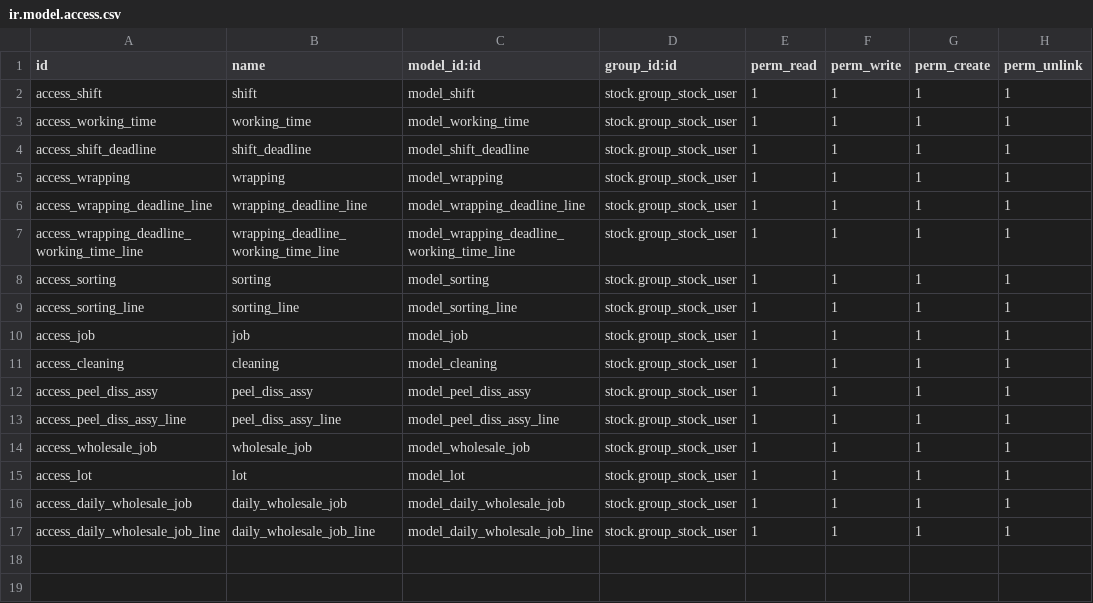
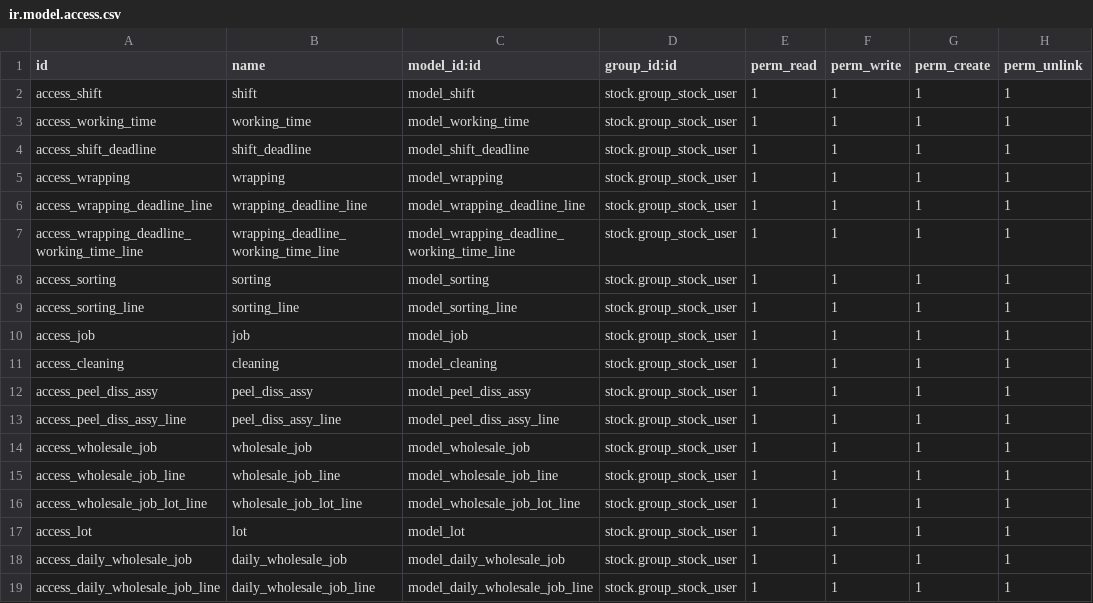
Before and after one commit to AgustinusPangestuW/pilarmedia_compotec, a CSV file: appsodoo/inventory/pilarmedia_for_compotec/security/ir.model.access.csv, drawn as a sheet.

Commit message:
[fix] wholesale job (checksheet hasil borongan)
+ terdapat 2 type check lot (check / number (dengan mengisikan ng & ok))
+ penambahan pengurangan lot dirubah menggunakan button (+ / -) berdasarkan counter saat itu
+kalkulasi total lot = name lot terbesar * factor
+ kalkulasi number / non. total =  lot total ng + total ok

```diff
--- a/appsodoo/inventory/pilarmedia_for_compotec/security/ir.model.access.csv
+++ b/appsodoo/inventory/pilarmedia_for_compotec/security/ir.model.access.csv
@@ -14,2 +14,4 @@
 "access_wholesale_job","wholesale_job","model_wholesale_job","stock.group_stock_user",1,1,1,1
+"access_wholesale_job_line","wholesale_job_line","model_wholesale_job_line","stock.group_stock_user",1,1,1,1
+"access_wholesale_job_lot_line","wholesale_job_lot_line","model_wholesale_job_lot_line","stock.group_stock_user",1,1,1,1
 "access_lot","lot","model_lot","stock.group_stock_user",1,1,1,1
```
Also changed, not shown: 5 other files.
